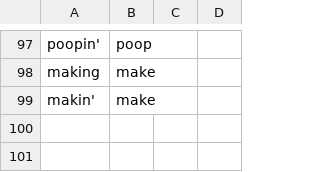
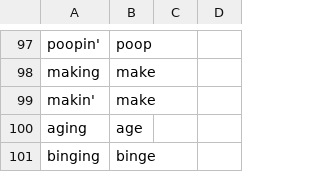
Before and after one commit to paceheart/rhymecrime, a CSV file: curated/lemma.csv, drawn as a sheet; only a part is shown, gaps mark what is left out.

```diff
--- a/curated/lemma.csv
+++ b/curated/lemma.csv
@@ -99 +99,3 @@ making,make
 makin',make
+aging,age
+binging,binge
```
Also changed, not shown: curated/related.csv, curated/spelling.csv, 8 other files.
